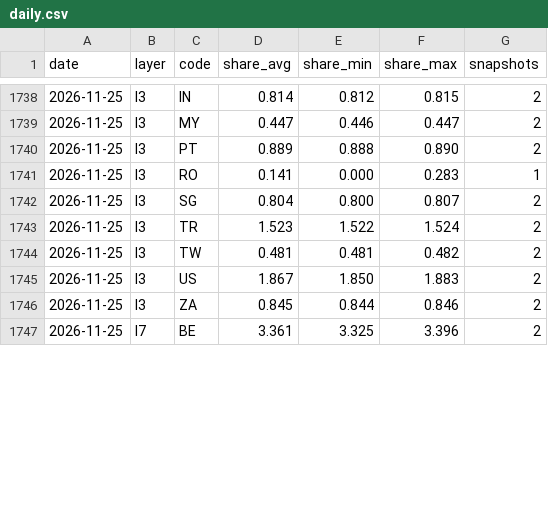
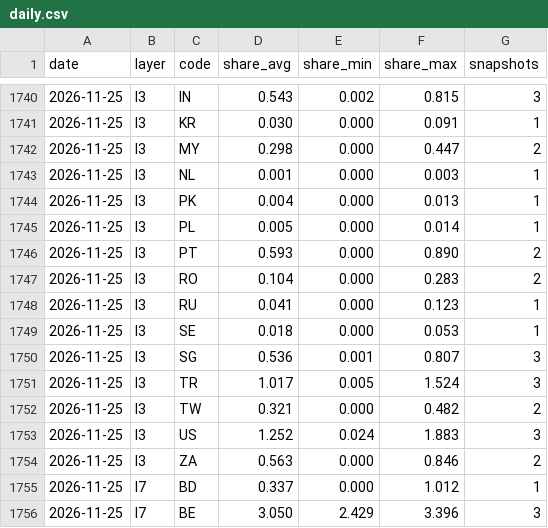
Before and after one commit to kiyo0630-cpu/compass-, a CSV file: attack-map/data/history/daily.csv, drawn as a sheet; only a part is shown, gaps mark what is left out; the diff covers the shown part only.

```diff
--- a/attack-map/data/history/daily.csv
+++ b/attack-map/data/history/daily.csv
@@ -1738,10 +1740,17 @@ date,layer,code,share_avg,share_min,share_max,snapshots
-2026-11-25,l3,IN,0.814,0.812,0.815,2
-2026-11-25,l3,MY,0.447,0.446,0.447,2
-2026-11-25,l3,PT,0.889,0.888,0.890,2
-2026-11-25,l3,RO,0.141,0.000,0.283,1
-2026-11-25,l3,SG,0.804,0.800,0.807,2
-2026-11-25,l3,TR,1.523,1.522,1.524,2
-2026-11-25,l3,TW,0.481,0.481,0.482,2
-2026-11-25,l3,US,1.867,1.850,1.883,2
-2026-11-25,l3,ZA,0.845,0.844,0.846,2
-2026-11-25,l7,BE,3.361,3.325,3.396,2
+2026-11-25,l3,IN,0.543,0.002,0.815,3
+2026-11-25,l3,KR,0.030,0.000,0.091,1
+2026-11-25,l3,MY,0.298,0.000,0.447,2
+2026-11-25,l3,NL,0.001,0.000,0.003,1
+2026-11-25,l3,PK,0.004,0.000,0.013,1
+2026-11-25,l3,PL,0.005,0.000,0.014,1
+2026-11-25,l3,PT,0.593,0.000,0.890,2
+2026-11-25,l3,RO,0.104,0.000,0.283,2
+2026-11-25,l3,RU,0.041,0.000,0.123,1
+2026-11-25,l3,SE,0.018,0.000,0.053,1
+2026-11-25,l3,SG,0.536,0.001,0.807,3
+2026-11-25,l3,TR,1.017,0.005,1.524,3
+2026-11-25,l3,TW,0.321,0.000,0.482,2
+2026-11-25,l3,US,1.252,0.024,1.883,3
+2026-11-25,l3,ZA,0.563,0.000,0.846,2
+2026-11-25,l7,BD,0.337,0.000,1.012,1
+2026-11-25,l7,BE,3.050,2.429,3.396,3
```
Also changed, not shown: 2 added rows and 84 edited cells elsewhere in this file, 4 other files.
